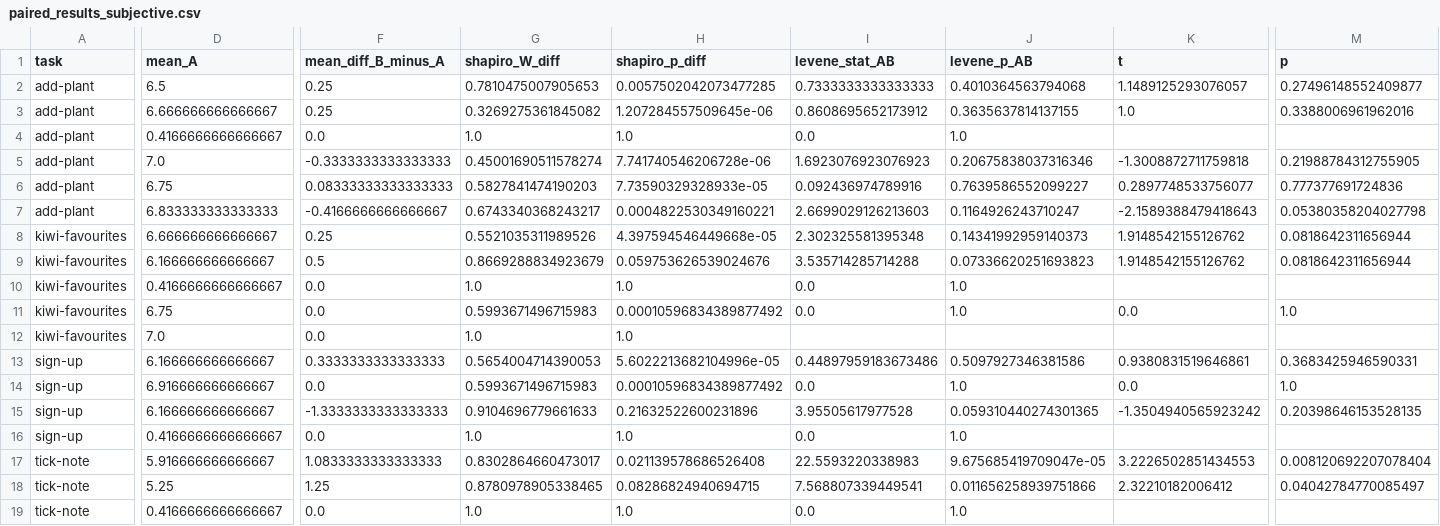
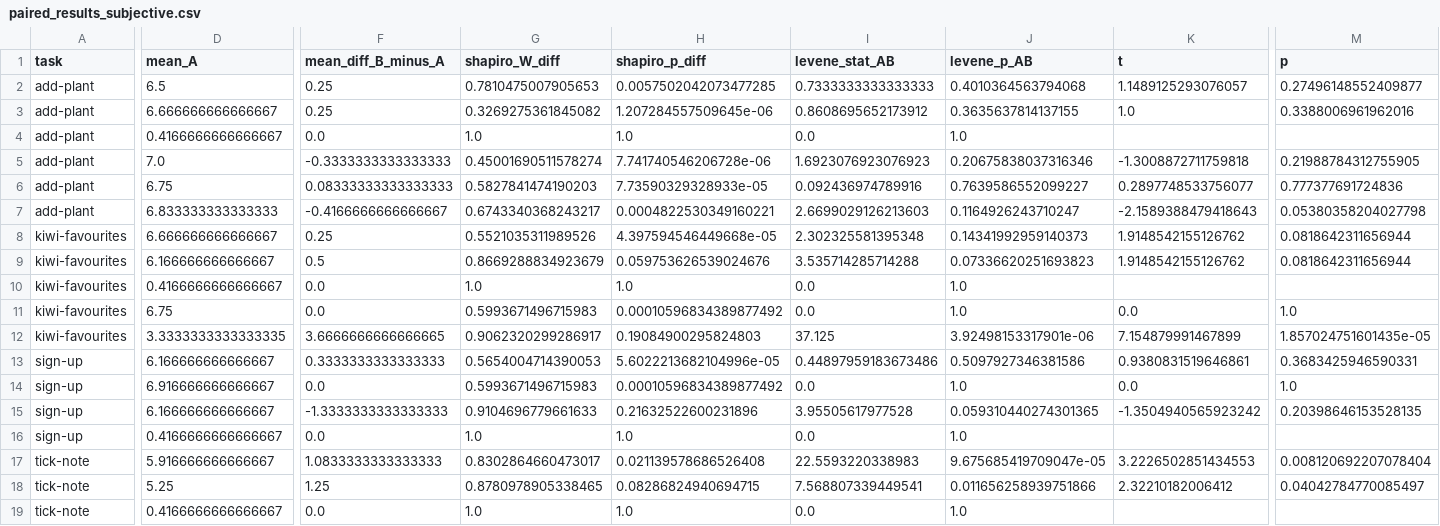
Before and after one commit to berrakkilic/UIPraktikum, a CSV file: ab_outputs_subjective/paired_results_subjective.csv, drawn as a sheet; only a part is shown, gaps mark what is left out; the diff covers the shown part only; the diff names each change by its address in the sheet, - before the commit and + after, or states it on an @@ line.

```diff
--- a/ab_outputs_subjective/paired_results_subjective.csv
+++ b/ab_outputs_subjective/paired_results_subjective.csv
-D12 (mean_A): 7.0
+D12 (mean_A): 3.3333333333333335
-F12 (mean_diff_B_minus_A): 0.0
+F12 (mean_diff_B_minus_A): 3.6666666666666665
-G12 (shapiro_W_diff): 1.0
+G12 (shapiro_W_diff): 0.9062320299286917
-H12 (shapiro_p_diff): 1.0
+H12 (shapiro_p_diff): 0.19084900295824803
-I12 (levene_stat_AB): (empty)
+I12 (levene_stat_AB): 37.125
-J12 (levene_p_AB): (empty)
+J12 (levene_p_AB): 3.92498153317901e-06
-K12 (t): (empty)
+K12 (t): 7.154879991467899
-M12 (p): (empty)
+M12 (p): 1.857024751601435e-05
```
Also changed, not shown: 3 edited cells elsewhere in this file, ab_outputs_objective/paired_results_objective.csv, 39 other files.
